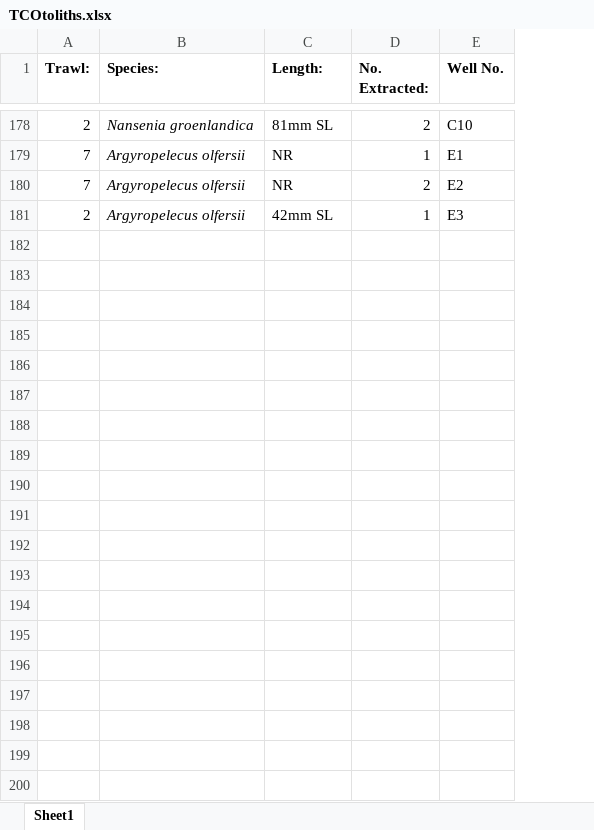
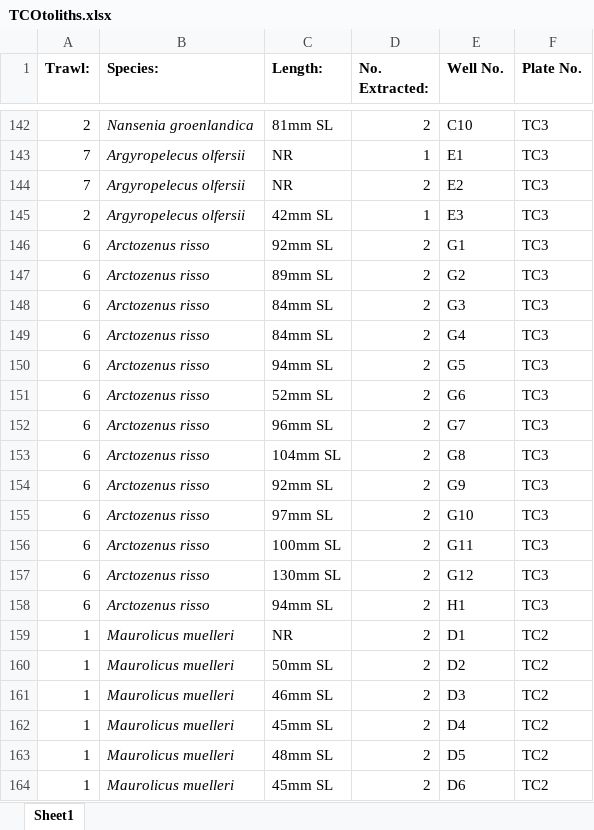
Before and after one commit to JethroReading/MesopelagicFMR, an Excel workbook: TCOtoliths.xlsx, sheet Sheet1, drawn as a sheet; only a part is shown, gaps mark what is left out; values as stored, in another font and other column widths than the file's, no borders; the diff covers the shown part only; the diff names each change by its address in the sheet, - before the commit and + after, or states it on an @@ line.

```diff
--- a/TCOtoliths.xlsx (sheet Sheet1)
+++ b/TCOtoliths.xlsx (sheet Sheet1)
+column F (Plate No.), rows 142-145: all TC3
+row 146: 6 | Arctozenus risso | 92mm SL | 2 | G1 | TC3
+row 147: 6 | Arctozenus risso | 89mm SL | 2 | G2 | TC3
+row 148: 6 | Arctozenus risso | 84mm SL | 2 | G3 | TC3
+row 149: 6 | Arctozenus risso | 84mm SL | 2 | G4 | TC3
+row 150: 6 | Arctozenus risso | 94mm SL | 2 | G5 | TC3
+row 151: 6 | Arctozenus risso | 52mm SL | 2 | G6 | TC3
+row 152: 6 | Arctozenus risso | 96mm SL | 2 | G7 | TC3
+row 153: 6 | Arctozenus risso | 104mm SL | 2 | G8 | TC3
+row 154: 6 | Arctozenus risso | 92mm SL | 2 | G9 | TC3
+row 155: 6 | Arctozenus risso | 97mm SL | 2 | G10 | TC3
+row 156: 6 | Arctozenus risso | 100mm SL | 2 | G11 | TC3
+row 157: 6 | Arctozenus risso | 130mm SL | 2 | G12 | TC3
+row 158: 6 | Arctozenus risso | 94mm SL | 2 | H1 | TC3
+row 159: 1 | Maurolicus muelleri | NR | 2 | D1 | TC2
+row 160: 1 | Maurolicus muelleri | 50mm SL | 2 | D2 | TC2
+row 161: 1 | Maurolicus muelleri | 46mm SL | 2 | D3 | TC2
+row 162: 1 | Maurolicus muelleri | 45mm SL | 2 | D4 | TC2
+row 163: 1 | Maurolicus muelleri | 48mm SL | 2 | D5 | TC2
+row 164: 1 | Maurolicus muelleri | 45mm SL | 2 | D6 | TC2
```
Also changed, not shown: 10 added rows and 36 removed rows elsewhere in this sheet.
